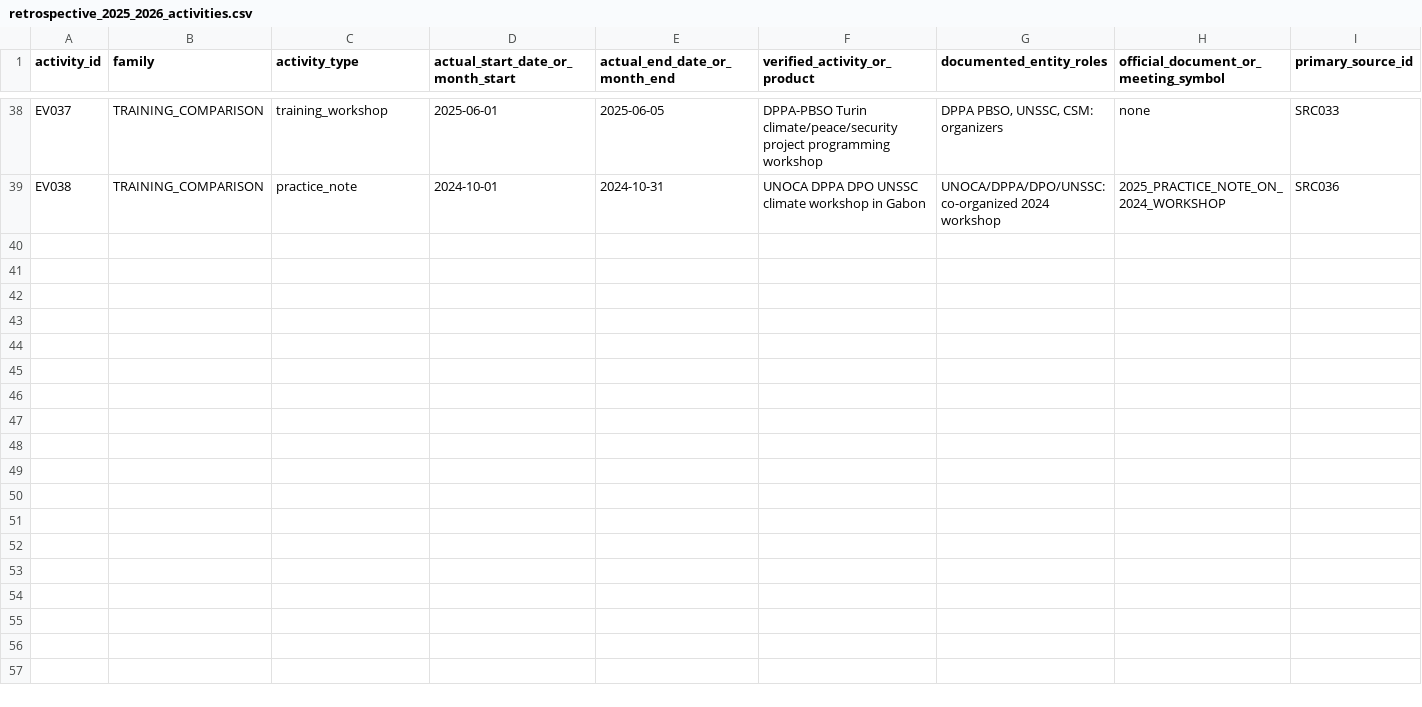
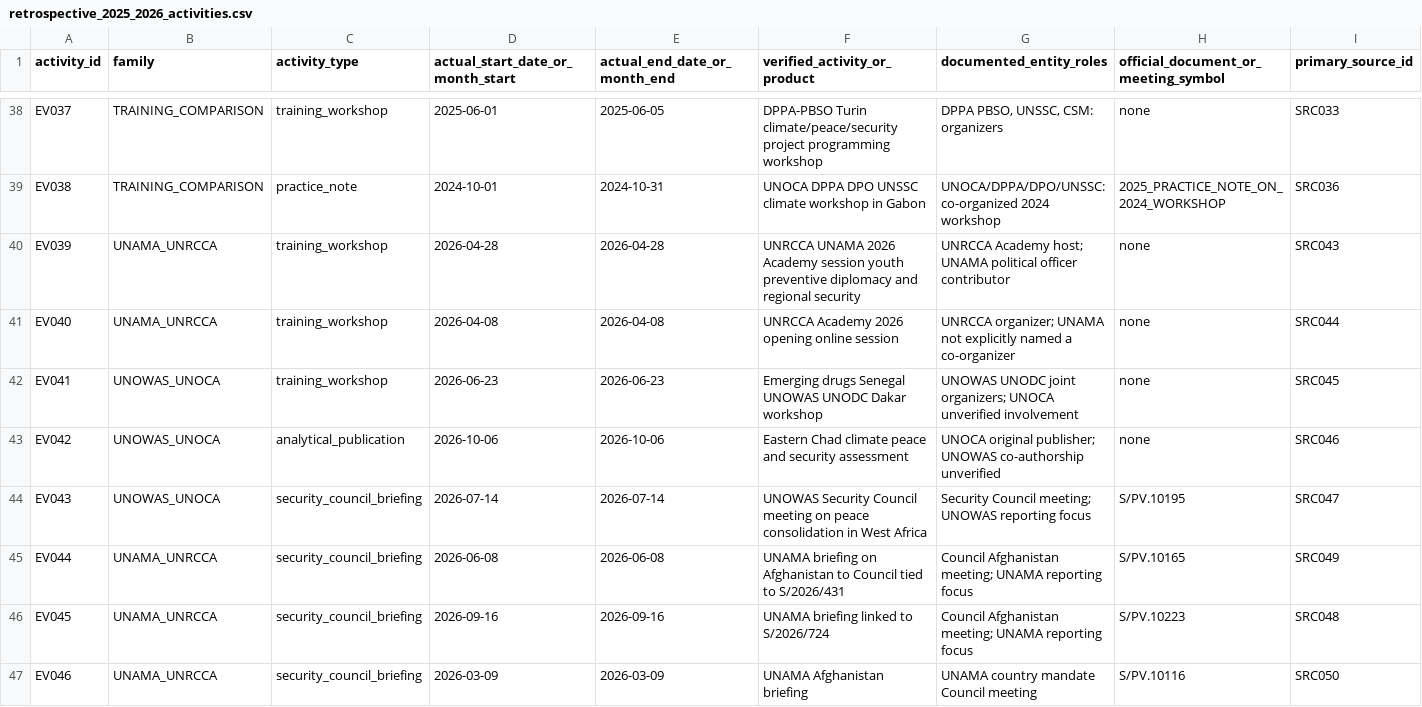
Before and after one commit to LystadJS/UN-Peace-Operations-Efficiency, a CSV file: data/retrospective_2025_2026_activities.csv, drawn as a sheet; only a part is shown, gaps mark what is left out; rows hold the shown columns only; the diff names each change by its address in the sheet, - before the commit and + after, or states it on an @@ line.

Commit message:
Add 2026 regional training, UNAMA and UNOWAS Council briefing records with organizer-role controls

```diff
--- a/data/retrospective_2025_2026_activities.csv
+++ b/data/retrospective_2025_2026_activities.csv
+row 40: EV039 | UNAMA_UNRCCA | training_workshop | 2026-04-28 | 2026-04-28 | UNRCCA UNAMA 2026 Academy session youth preventive diplomacy and regional security | UNRCCA Academy host; UNAMA political officer contributor | none | SRC043
+row 41: EV040 | UNAMA_UNRCCA | training_workshop | 2026-04-08 | 2026-04-08 | UNRCCA Academy 2026 opening online session | UNRCCA organizer; UNAMA not explicitly named a co-organizer | none | SRC044
+row 42: EV041 | UNOWAS_UNOCA | training_workshop | 2026-06-23 | 2026-06-23 | Emerging drugs Senegal UNOWAS UNODC Dakar workshop | UNOWAS UNODC joint organizers; UNOCA unverified involvement | none | SRC045
+row 43: EV042 | UNOWAS_UNOCA | analytical_publication | 2026-10-06 | 2026-10-06 | Eastern Chad climate peace and security assessment | UNOCA original publisher; UNOWAS co-authorship unverified | none | SRC046
+row 44: EV043 | UNOWAS_UNOCA | security_council_briefing | 2026-07-14 | 2026-07-14 | UNOWAS Security Council meeting on peace consolidation in West Africa | Security Council meeting; UNOWAS reporting focus | S/PV.10195 | SRC047
+row 45: EV044 | UNAMA_UNRCCA | security_council_briefing | 2026-06-08 | 2026-06-08 | UNAMA briefing on Afghanistan to Council tied to S/2026/431 | Council Afghanistan meeting; UNAMA reporting focus | S/PV.10165 | SRC049
+row 46: EV045 | UNAMA_UNRCCA | security_council_briefing | 2026-09-16 | 2026-09-16 | UNAMA briefing linked to S/2026/724 | Council Afghanistan meeting; UNAMA reporting focus | S/PV.10223 | SRC048
+row 47: EV046 | UNAMA_UNRCCA | security_council_briefing | 2026-03-09 | 2026-03-09 | UNAMA Afghanistan briefing | UNAMA country mandate Council meeting | S/PV.10116 | SRC050
```
